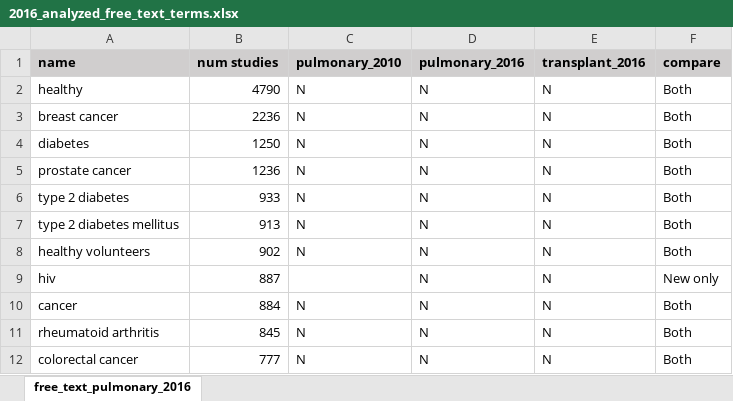
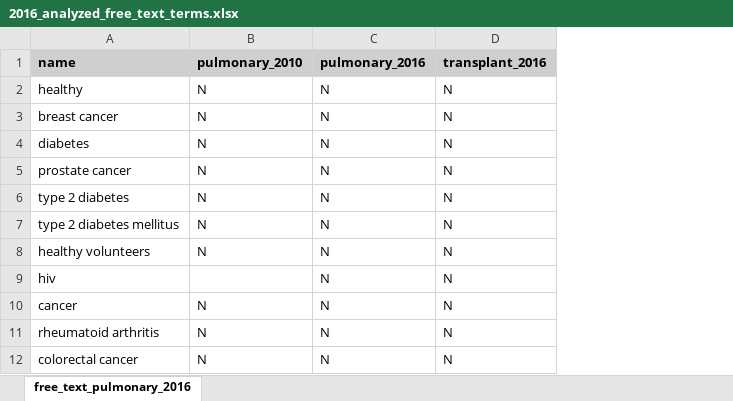
Before and after one commit to ctti-clinicaltrials/aact-proj, an Excel workbook: public/csv/2016_analyzed_free_text_terms.xlsx, sheet free_text_pulmonary_2016, drawn as a sheet; only a part is shown; values as stored, in another font and other column widths than the file's, no borders; conditional formats not drawn; the diff names each change by its address in the sheet, - before the commit and + after, or states it on an @@ line.

Commit message:
Get things basically working with spreadsheets from 2010, 2016 & 2017 categorization projects.  Will refactor this to break them out into separate projects, each having a row in the Use_Cases table

```diff
--- a/public/csv/2016_analyzed_free_text_terms.xlsx (sheet free_text_pulmonary_2016)
+++ b/public/csv/2016_analyzed_free_text_terms.xlsx (sheet free_text_pulmonary_2016)
-column B (num studies), rows 2-12: 4790 | 2236 | 1250 | 1236 | 933 | 913 | 902 | 887 | 884 | 845 | 777
-column F (compare), rows 2-12: Both | Both | Both | Both | Both | Both | Both | New only | Both | Both | Both
```
Also changed, not shown: public/csv/2010_analyzed_free_text_terms.xlsx, public/csv/2017_analyzed_free_text_terms.xlsx, 36 other files.
